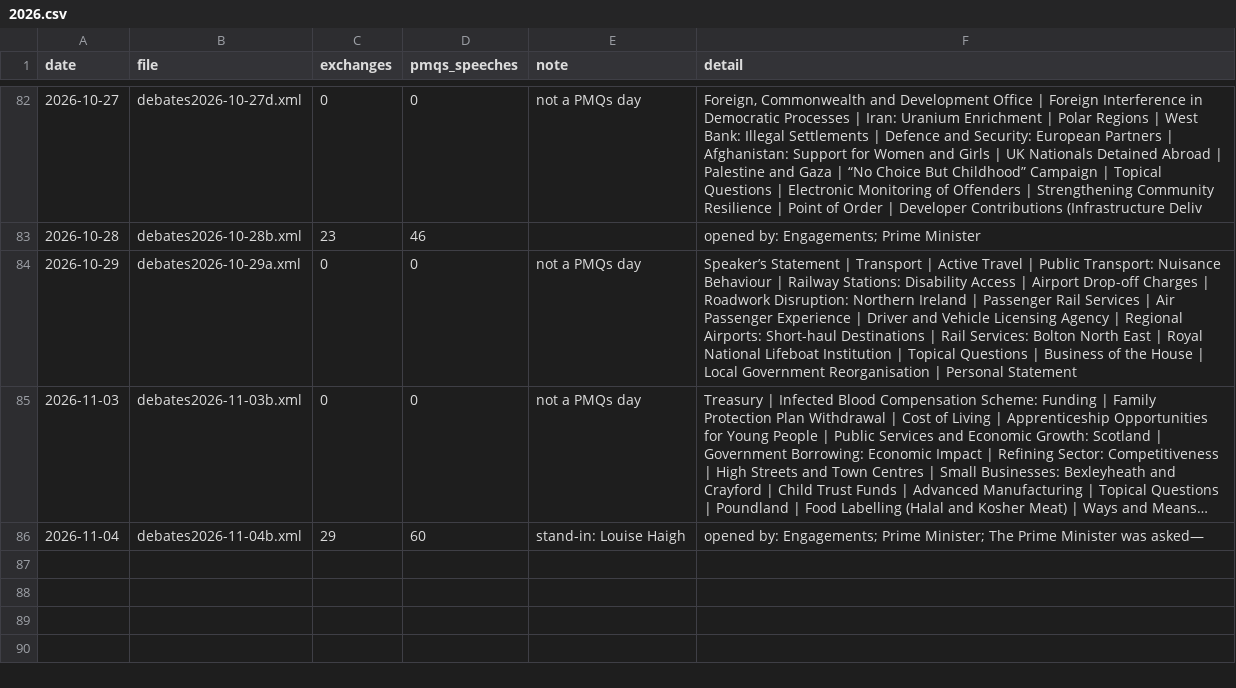
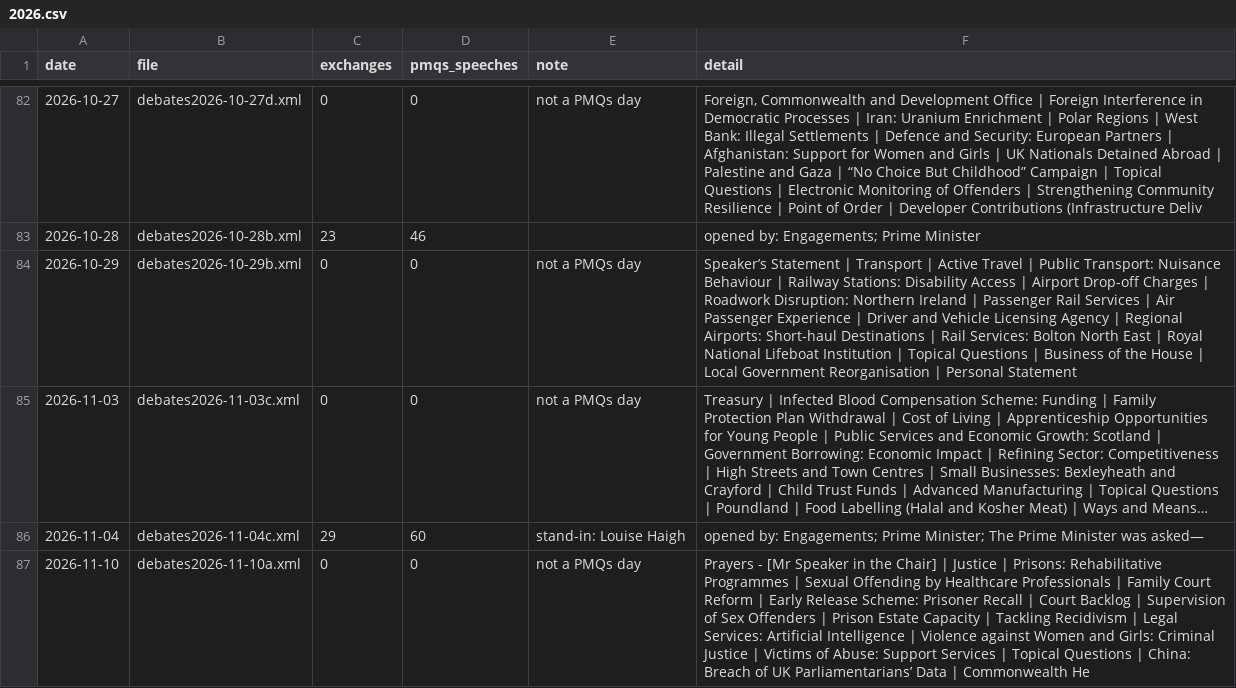
Before and after one commit to nickanstead/PMQs, a CSV file: data/diagnostics/2026.csv, drawn as a sheet; only a part is shown, gaps mark what is left out; long unchanged cells end in …; the diff names each change by its address in the sheet, - before the commit and + after, or states it on an @@ line.

```diff
--- a/data/diagnostics/2026.csv
+++ b/data/diagnostics/2026.csv
-B84 (file): debates2026-10-29a.xml
+B84 (file): debates2026-10-29b.xml
-B85 (file): debates2026-11-03b.xml
+B85 (file): debates2026-11-03c.xml
-B86 (file): debates2026-11-04b.xml
+B86 (file): debates2026-11-04c.xml
+row 87: 2026-11-10 | debates2026-11-10a.xml | 0 | 0 | not a PMQs day | Prayers - [Mr Speaker in the Chair] | Justice | Prisons: Rehabilitative Programmes | Sexual Offending by Healthcare Professionals | Family Court Reform | Early Release Scheme: Prisoner Recall | Court Backlog | Supervision of Sex Offenders | Prison Estate Capacity | Tackling Recidivism | Legal Services: Artificial Intelligence | Violence against Women and Girls: Criminal Justice | Victims of Abuse: Support Services | Topical Questions | China: Breach of UK Parliamentarians’ Data | Commonwealth He
```
